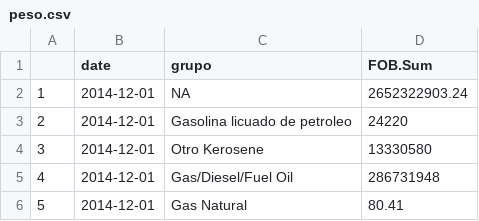
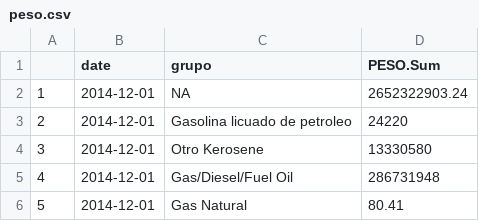
Before and after one commit to garcfab/importaciones, a CSV file: peso.csv, drawn as a sheet; only a part is shown.

```diff
--- a/peso.csv
+++ b/peso.csv
@@ -1,2 +1,2 @@
-"","date","grupo","FOB.Sum"
+"","date","grupo","PESO.Sum"
 "1",2014-12-01,NA,2652322903.24
```
Also changed, not shown: valor.csv, 1 other file.
